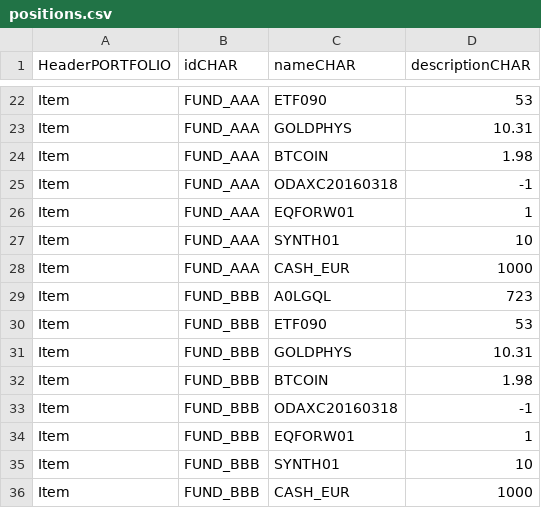
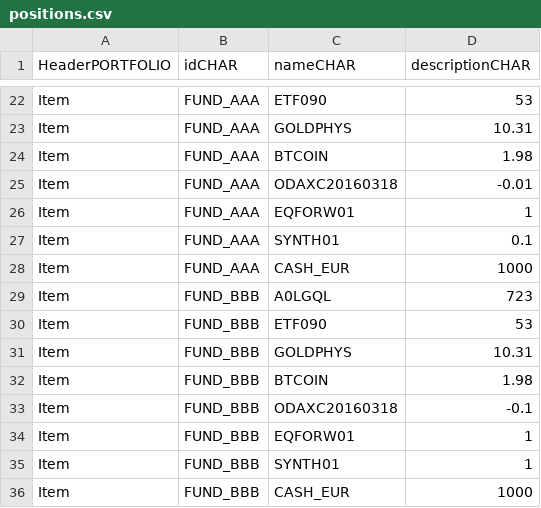
Before and after one commit to octarisk/octarisk, a CSV file: working_folder/input/positions.csv, drawn as a sheet; only a part is shown, gaps mark what is left out.

```diff
--- a/working_folder/input/positions.csv
+++ b/working_folder/input/positions.csv
@@ -24,5 +24,5 @@ Item,FUND_AAA,GOLDPHYS,10.31
 Item,FUND_AAA,BTCOIN,1.98
-Item,FUND_AAA,ODAXC20160318,-1
+Item,FUND_AAA,ODAXC20160318,-0.01
 Item,FUND_AAA,EQFORW01,1
-Item,FUND_AAA,SYNTH01,10
+Item,FUND_AAA,SYNTH01,0.1
 Item,FUND_AAA,CASH_EUR,1000
@@ -32,5 +32,5 @@ Item,FUND_BBB,GOLDPHYS,10.31
 Item,FUND_BBB,BTCOIN,1.98
-Item,FUND_BBB,ODAXC20160318,-1
+Item,FUND_BBB,ODAXC20160318,-0.1
 Item,FUND_BBB,EQFORW01,1
-Item,FUND_BBB,SYNTH01,10
+Item,FUND_BBB,SYNTH01,1
 Item,FUND_BBB,CASH_EUR,1000
```
Also changed, not shown: working_folder/input/instruments.csv, 27 other files.
